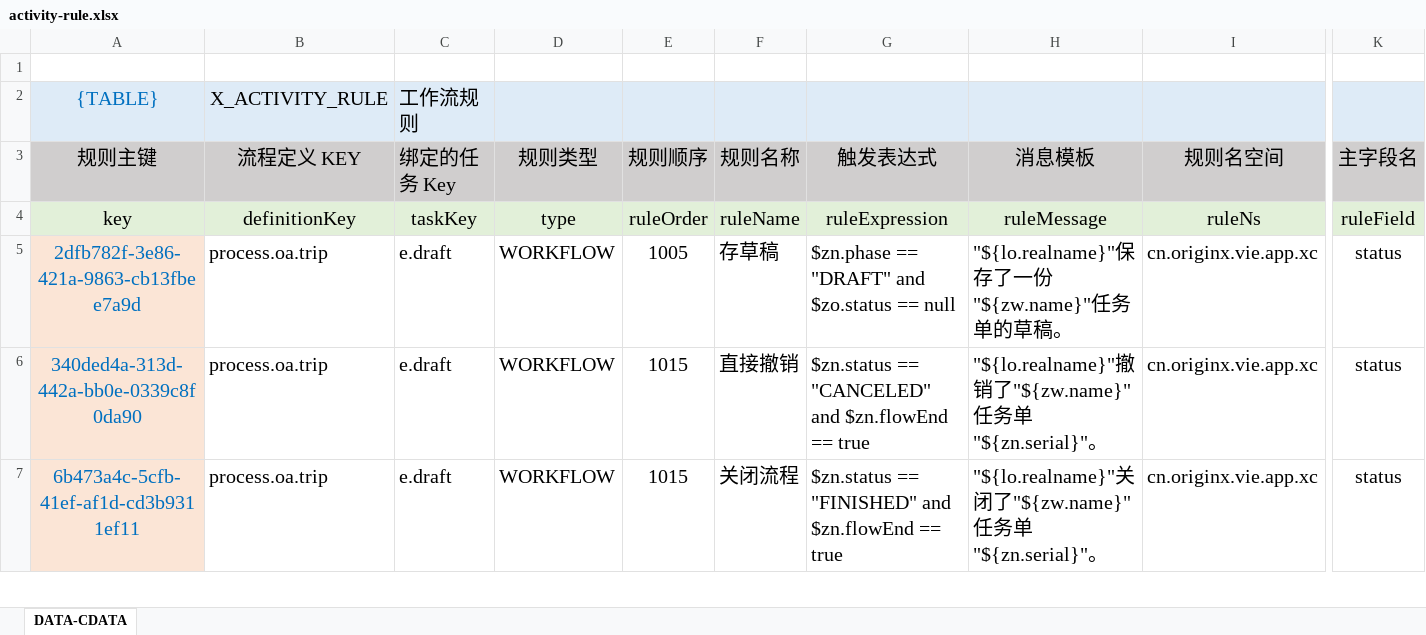
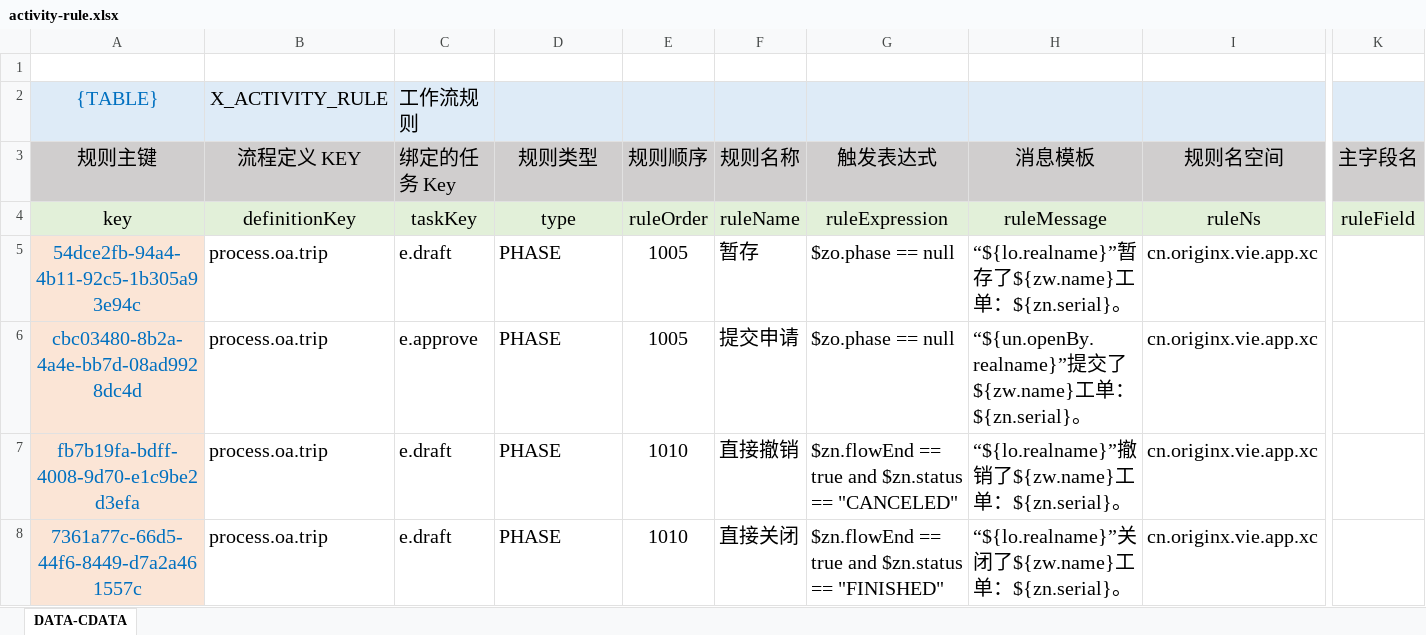
Before and after one commit to silentbalanceyh/vertx-zero, an Excel workbook: vertx-pin/zero-erp/src/main/resources/plugin/erp/oob/rule/process.oa.trip/activity-rule.xlsx, sheet DATA-CDATA, drawn as a sheet; only a part is shown, gaps mark what is left out; values as stored, in another font and other column widths than the file's, no borders; addresses are those after the commit; rows hold the shown columns only; the diff covers the shown part only; the diff names each change by its address in the sheet, - before the commit and + after, or states it on an @@ line.

Commit message:
Activity-Rule

```diff
--- a/vertx-pin/zero-erp/src/main/resources/plugin/erp/oob/rule/process.oa.trip/activity-rule.xlsx (sheet DATA-CDATA)
+++ b/vertx-pin/zero-erp/src/main/resources/plugin/erp/oob/rule/process.oa.trip/activity-rule.xlsx (sheet DATA-CDATA)
-A5 (规则主键): 2dfb782f-3e86-421a-9863-cb13fbee7a9d
+A5 (规则主键): 54dce2fb-94a4-4b11-92c5-1b305a93e94c
-D5 (规则类型): WORKFLOW
+D5 (规则类型): PHASE
-F5 (规则名称): 存草稿
+F5 (规则名称): 暂存
-G5 (触发表达式): $zn.phase == "DRAFT" and $zo.status == null
+G5 (触发表达式): $zo.phase == null
-H5 (消息模板): "${lo.realname}"保存了一份"${zw.name}"任务单的草稿。
+H5 (消息模板): “${lo.realname}”暂存了${zw.name}工单：${zn.serial}。
-K5 (主字段名): status
+K5 (主字段名): (empty)
+row 6: cbc03480-8b2a-4a4e-bb7d-08ad9928dc4d | process.oa.trip | e.approve | PHASE | 1005 | 提交申请 | $zo.phase == null | “${un.openBy.realname}”提交了${zw.name}工单：${zn.serial}。 | cn.originx.vie.app.xc
-A7 (规则主键): 340ded4a-313d-442a-bb0e-0339c8f0da90
+A7 (规则主键): fb7b19fa-bdff-4008-9d70-e1c9be2d3efa
-D7:D8 (规则类型): WORKFLOW
+D7:D8 (规则类型): PHASE
-E7:E8 (规则顺序): 1015
+E7:E8 (规则顺序): 1010
-G7 (触发表达式): $zn.status == "CANCELED" and $zn.flowEnd == true
+G7 (触发表达式): $zn.flowEnd == true and $zn.status == "CANCELED"
-H7 (消息模板): "${lo.realname}"撤销了"${zw.name}"任务单"${zn.serial}"。
+H7 (消息模板): “${lo.realname}”撤销了${zw.name}工单：${zn.serial}。
-K7:K8 (主字段名): status
+K7:K8 (主字段名): (empty)
-A8 (规则主键): 6b473a4c-5cfb-41ef-af1d-cd3b9311ef11
+A8 (规则主键): 7361a77c-66d5-44f6-8449-d7a2a461557c
-F8 (规则名称): 关闭流程
+F8 (规则名称): 直接关闭
-G8 (触发表达式): $zn.status == "FINISHED" and $zn.flowEnd == true
+G8 (触发表达式): $zn.flowEnd == true and $zn.status == "FINISHED"
-H8 (消息模板): "${lo.realname}"关闭了"${zw.name}"任务单"${zn.serial}"。
+H8 (消息模板): “${lo.realname}”关闭了${zw.name}工单：${zn.serial}。
```
Also changed, not shown: 59 edited cells and cell formats elsewhere in this sheet, 8 other files.
